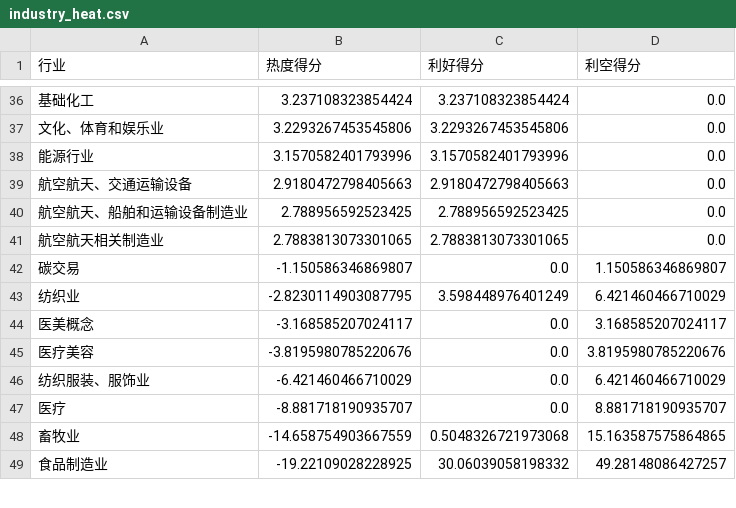
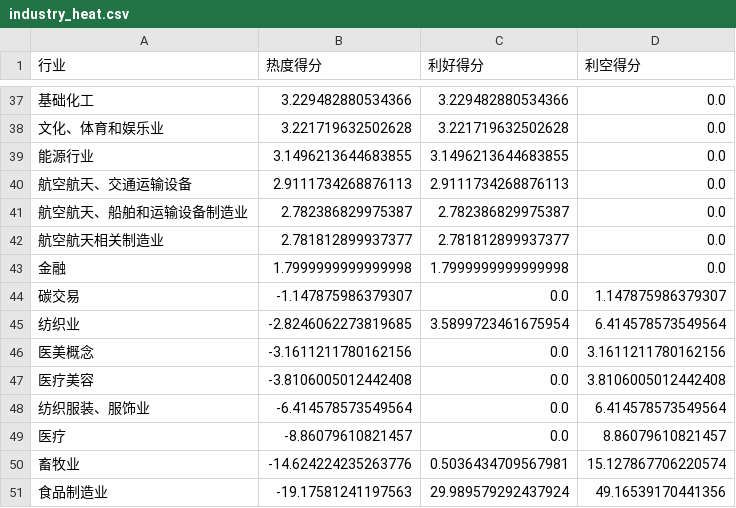
Before and after one commit to Y-Sharky/Sharkuant, a CSV file: industry_heat.csv, drawn as a sheet; only a part is shown, gaps mark what is left out; the diff covers the shown part only.

```diff
--- a/industry_heat.csv
+++ b/industry_heat.csv
@@ -36,14 +37,15 @@
-基础化工,3.237108323854424,3.237108323854424,0.0
-文化、体育和娱乐业,3.2293267453545806,3.2293267453545806,0.0
-能源行业,3.1570582401793996,3.1570582401793996,0.0
-航空航天、交通运输设备,2.9180472798405663,2.9180472798405663,0.0
-航空航天、船舶和运输设备制造业,2.788956592523425,2.788956592523425,0.0
-航空航天相关制造业,2.7883813073301065,2.7883813073301065,0.0
-碳交易,-1.150586346869807,0.0,1.150586346869807
-纺织业,-2.8230114903087795,3.598448976401249,6.421460466710029
-医美概念,-3.168585207024117,0.0,3.168585207024117
-医疗美容,-3.8195980785220676,0.0,3.8195980785220676
-纺织服装、服饰业,-6.421460466710029,0.0,6.421460466710029
-医疗,-8.881718190935707,0.0,8.881718190935707
-畜牧业,-14.658754903667559,0.5048326721973068,15.163587575864865
-食品制造业,-19.22109028228925,30.06039058198332,49.28148086427257
+基础化工,3.229482880534366,3.229482880534366,0.0
+文化、体育和娱乐业,3.221719632502628,3.221719632502628,0.0
+能源行业,3.1496213644683855,3.1496213644683855,0.0
+航空航天、交通运输设备,2.9111734268876113,2.9111734268876113,0.0
+航空航天、船舶和运输设备制造业,2.782386829975387,2.782386829975387,0.0
+航空航天相关制造业,2.781812899937377,2.781812899937377,0.0
+金融,1.7999999999999998,1.7999999999999998,0.0
+碳交易,-1.147875986379307,0.0,1.147875986379307
+纺织业,-2.8246062273819685,3.5899723461675954,6.414578573549564
+医美概念,-3.1611211780162156,0.0,3.1611211780162156
+医疗美容,-3.8106005012442408,0.0,3.8106005012442408
+纺织服装、服饰业,-6.414578573549564,0.0,6.414578573549564
+医疗,-8.86079610821457,0.0,8.86079610821457
+畜牧业,-14.624224235263776,0.5036434709567981,15.127867706220574
+食品制造业,-19.17581241197563,29.989579292437924,49.16539170441356
```
Also changed, not shown: 5 added rows, 4 removed rows, 13 moved rows and 62 edited cells elsewhere in this file, concept_heat.csv, news_data.csv.
